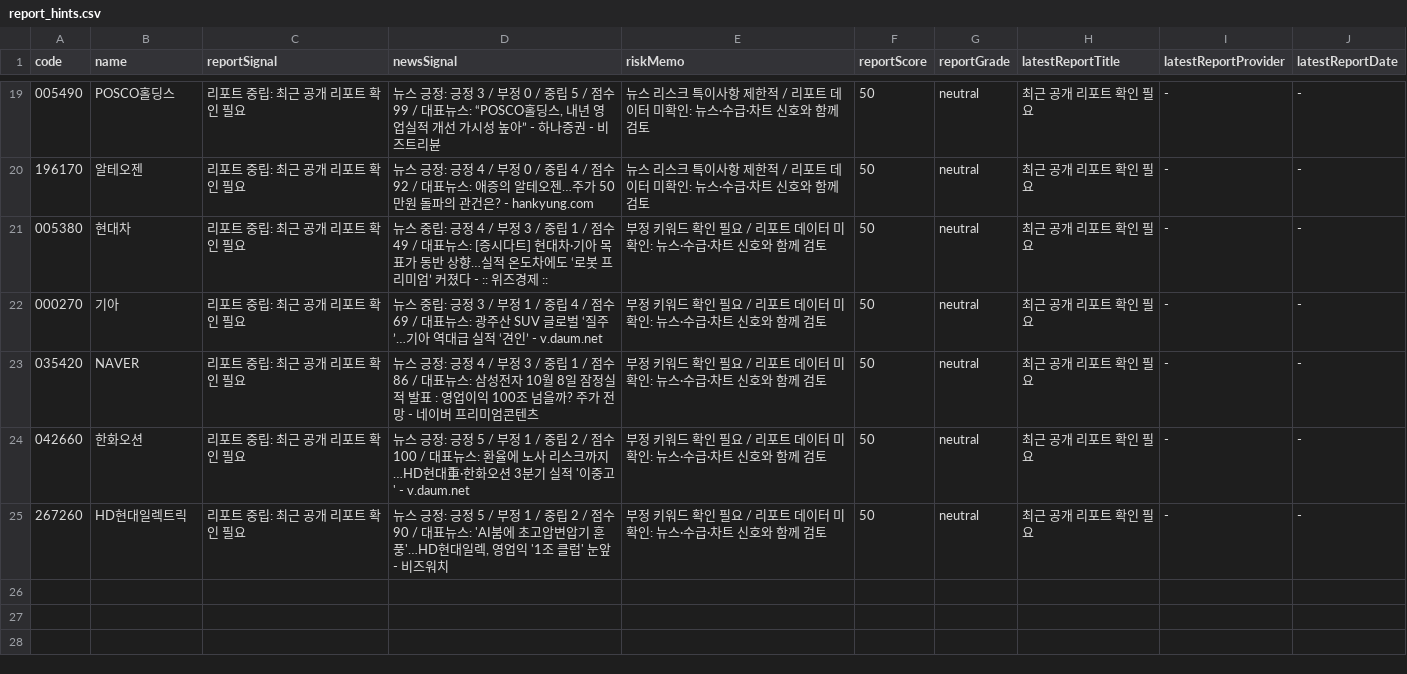
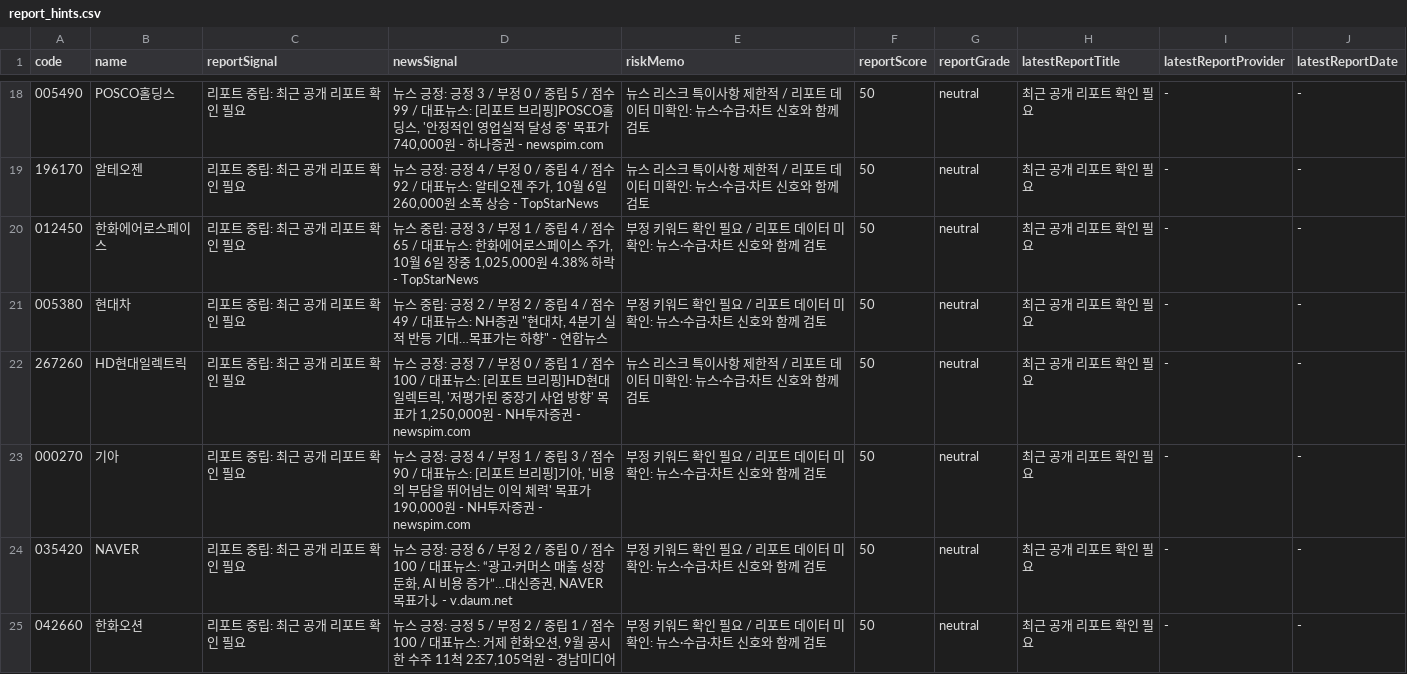
Before and after one commit to babbu28238/investment-json-data, a CSV file: report_hints.csv, drawn as a sheet; only a part is shown, gaps mark what is left out; the diff covers the shown part only.

```diff
--- a/report_hints.csv
+++ b/report_hints.csv
@@ -19,7 +18,8 @@
-005490,POSCO홀딩스,리포트 중립: 최근 공개 리포트 확인 필요,"뉴스 긍정: 긍정 3 / 부정 0 / 중립 5 / 점수 99 / 대표뉴스: “POSCO홀딩스, 내년 영업실적 개선 가시성 높아” - 하나증권 - 비즈트리뷴",뉴스 리스크 특이사항 제한적 / 리포트 데이터 미확인: 뉴스·수급·차트 신호와 함께 검토,50,neutral,최근 공개 리포트 확인 필요,-,-
-196170,알테오젠,리포트 중립: 최근 공개 리포트 확인 필요,뉴스 긍정: 긍정 4 / 부정 0 / 중립 4 / 점수 92 / 대표뉴스: 애증의 알테오젠…주가 50만원 돌파의 관건은? - hankyung.com,뉴스 리스크 특이사항 제한적 / 리포트 데이터 미확인: 뉴스·수급·차트 신호와 함께 검토,50,neutral,최근 공개 리포트 확인 필요,-,-
-005380,현대차,리포트 중립: 최근 공개 리포트 확인 필요,뉴스 중립: 긍정 4 / 부정 3 / 중립 1 / 점수 49 / 대표뉴스: [증시다트] 현대차·기아 목표가 동반 상향…실적 온도차에도 ‘로봇 프리미엄’ 커졌다 - :: 위즈경제 ::,부정 키워드 확인 필요 / 리포트 데이터 미확인: 뉴스·수급·차트 신호와 함께 검토,50,neutral,최근 공개 리포트 확인 필요,-,-
-000270,기아,리포트 중립: 최근 공개 리포트 확인 필요,뉴스 중립: 긍정 3 / 부정 1 / 중립 4 / 점수 69 / 대표뉴스: 광주산 SUV 글로벌 ‘질주’…기아 역대급 실적 ‘견인’ - v.daum.net,부정 키워드 확인 필요 / 리포트 데이터 미확인: 뉴스·수급·차트 신호와 함께 검토,50,neutral,최근 공개 리포트 확인 필요,-,-
-035420,NAVER,리포트 중립: 최근 공개 리포트 확인 필요,뉴스 긍정: 긍정 4 / 부정 3 / 중립 1 / 점수 86 / 대표뉴스: 삼성전자 10월 8일 잠정실적 발표 : 영업이익 100조 넘을까? 주가 전망 - 네이버 프리미엄콘텐츠,부정 키워드 확인 필요 / 리포트 데이터 미확인: 뉴스·수급·차트 신호와 함께 검토,50,neutral,최근 공개 리포트 확인 필요,-,-
-042660,한화오션,리포트 중립: 최근 공개 리포트 확인 필요,뉴스 긍정: 긍정 5 / 부정 1 / 중립 2 / 점수 100 / 대표뉴스: 환율에 노사 리스크까지…HD현대重·한화오션 3분기 실적 '이중고' - v.daum.net,부정 키워드 확인 필요 / 리포트 데이터 미확인: 뉴스·수급·차트 신호와 함께 검토,50,neutral,최근 공개 리포트 확인 필요,-,-
-267260,HD현대일렉트릭,리포트 중립: 최근 공개 리포트 확인 필요,"뉴스 긍정: 긍정 5 / 부정 1 / 중립 2 / 점수 90 / 대표뉴스: 'AI붐에 초고압변압기 훈풍'…HD현대일렉, 영업익 '1조 클럽' 눈앞 - 비즈워치",부정 키워드 확인 필요 / 리포트 데이터 미확인: 뉴스·수급·차트 신호와 함께 검토,50,neutral,최근 공개 리포트 확인 필요,-,-
+005490,POSCO홀딩스,리포트 중립: 최근 공개 리포트 확인 필요,"뉴스 긍정: 긍정 3 / 부정 0 / 중립 5 / 점수 99 / 대표뉴스: [리포트 브리핑]POSCO홀딩스, '안정적인 영업실적 달성 중' 목표가 740,000원 - 하나증권 - newspim.com",뉴스 리스크 특이사항 제한적 / 리포트 데이터 미확인: 뉴스·수급·차트 신호와 함께 검토,50,neutral,최근 공개 리포트 확인 필요,-,-
+196170,알테오젠,리포트 중립: 최근 공개 리포트 확인 필요,"뉴스 긍정: 긍정 4 / 부정 0 / 중립 4 / 점수 92 / 대표뉴스: 알테오젠 주가, 10월 6일 260,000원 소폭 상승 - TopStarNews",뉴스 리스크 특이사항 제한적 / 리포트 데이터 미확인: 뉴스·수급·차트 신호와 함께 검토,50,neutral,최근 공개 리포트 확인 필요,-,-
+012450,한화에어로스페이스,리포트 중립: 최근 공개 리포트 확인 필요,"뉴스 중립: 긍정 3 / 부정 1 / 중립 4 / 점수 65 / 대표뉴스: 한화에어로스페이스 주가, 10월 6일 장중 1,025,000원 4.38% 하락 - TopStarNews",부정 키워드 확인 필요 / 리포트 데이터 미확인: 뉴스·수급·차트 신호와 함께 검토,50,neutral,최근 공개 리포트 확인 필요,-,-
+005380,현대차,리포트 중립: 최근 공개 리포트 확인 필요,"뉴스 중립: 긍정 2 / 부정 2 / 중립 4 / 점수 49 / 대표뉴스: NH증권 ""현대차, 4분기 실적 반등 기대…목표가는 하향"" - 연합뉴스",부정 키워드 확인 필요 / 리포트 데이터 미확인: 뉴스·수급·차트 신호와 함께 검토,50,neutral,최근 공개 리포트 확인 필요,-,-
+267260,HD현대일렉트릭,리포트 중립: 최근 공개 리포트 확인 필요,"뉴스 긍정: 긍정 7 / 부정 0 / 중립 1 / 점수 100 / 대표뉴스: [리포트 브리핑]HD현대일렉트릭, '저평가된 중장기 사업 방향' 목표가 1,250,000원 - NH투자증권 - newspim.com",뉴스 리스크 특이사항 제한적 / 리포트 데이터 미확인: 뉴스·수급·차트 신호와 함께 검토,50,neutral,최근 공개 리포트 확인 필요,-,-
+000270,기아,리포트 중립: 최근 공개 리포트 확인 필요,"뉴스 긍정: 긍정 4 / 부정 1 / 중립 3 / 점수 90 / 대표뉴스: [리포트 브리핑]기아, '비용의 부담을 뛰어넘는 이익 체력' 목표가 190,000원 - NH투자증권 - newspim.com",부정 키워드 확인 필요 / 리포트 데이터 미확인: 뉴스·수급·차트 신호와 함께 검토,50,neutral,최근 공개 리포트 확인 필요,-,-
+035420,NAVER,리포트 중립: 최근 공개 리포트 확인 필요,"뉴스 긍정: 긍정 6 / 부정 2 / 중립 0 / 점수 100 / 대표뉴스: “광고·커머스 매출 성장 둔화, AI 비용 증가”…대신증권, NAVER 목표가↓ - v.daum.net",부정 키워드 확인 필요 / 리포트 데이터 미확인: 뉴스·수급·차트 신호와 함께 검토,50,neutral,최근 공개 리포트 확인 필요,-,-
+042660,한화오션,리포트 중립: 최근 공개 리포트 확인 필요,"뉴스 긍정: 긍정 5 / 부정 2 / 중립 1 / 점수 100 / 대표뉴스: 거제 한화오션, 9월 공시한 수주 11척 2조7,105억원 - 경남미디어",부정 키워드 확인 필요 / 리포트 데이터 미확인: 뉴스·수급·차트 신호와 함께 검토,50,neutral,최근 공개 리포트 확인 필요,-,-
```
Also changed, not shown: 4 added rows, 5 removed rows and 23 edited cells elsewhere in this file, stock_candidates_input.csv, supply_flow_input.csv, 29 other files.
